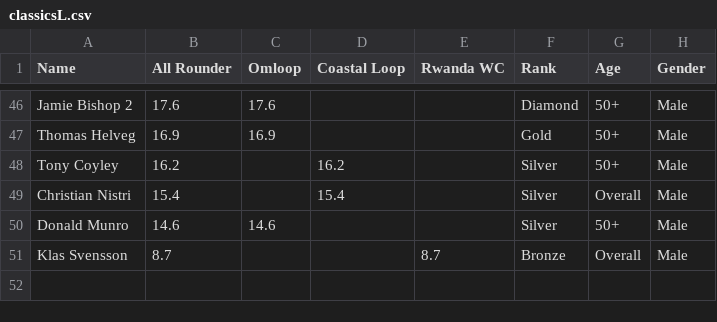
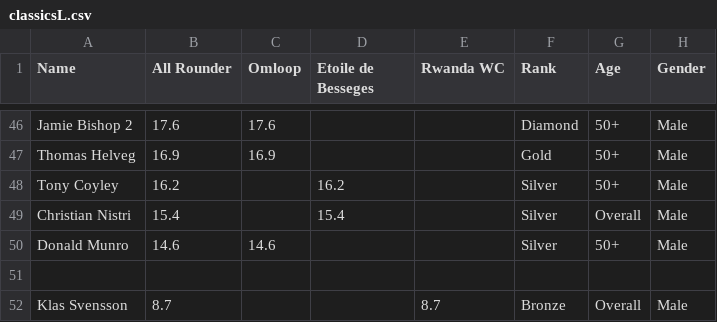
Before and after one commit to somaek/somaek.github.io, a CSV file: classicsL.csv, drawn as a sheet; only a part is shown, gaps mark what is left out; the diff names each change by its address in the sheet, - before the commit and + after, or states it on an @@ line.

Commit message:
Update classicsL.csv

```diff
--- a/classicsL.csv
+++ b/classicsL.csv
-D1: Coastal Loop
+D1: Etoile de Besseges
+row 51: (empty)
```
